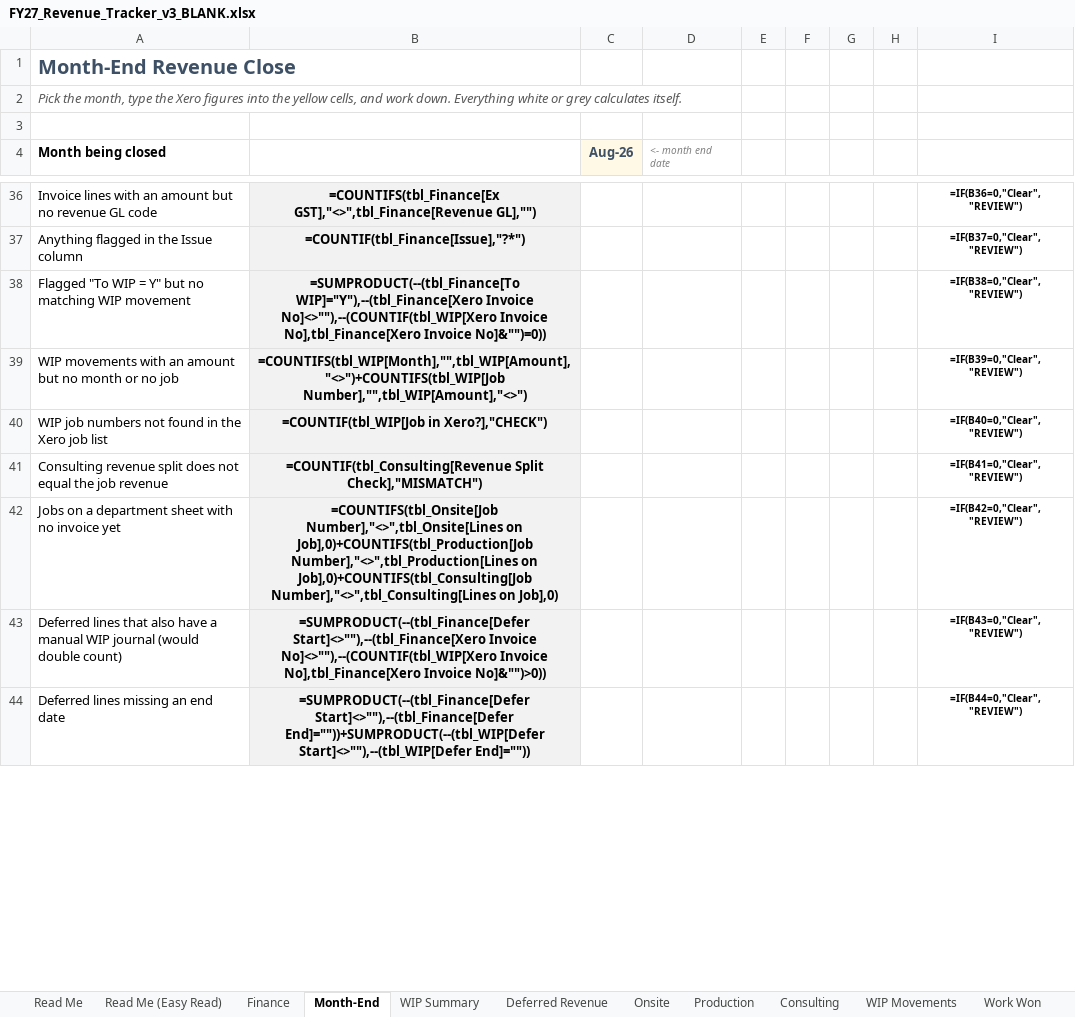
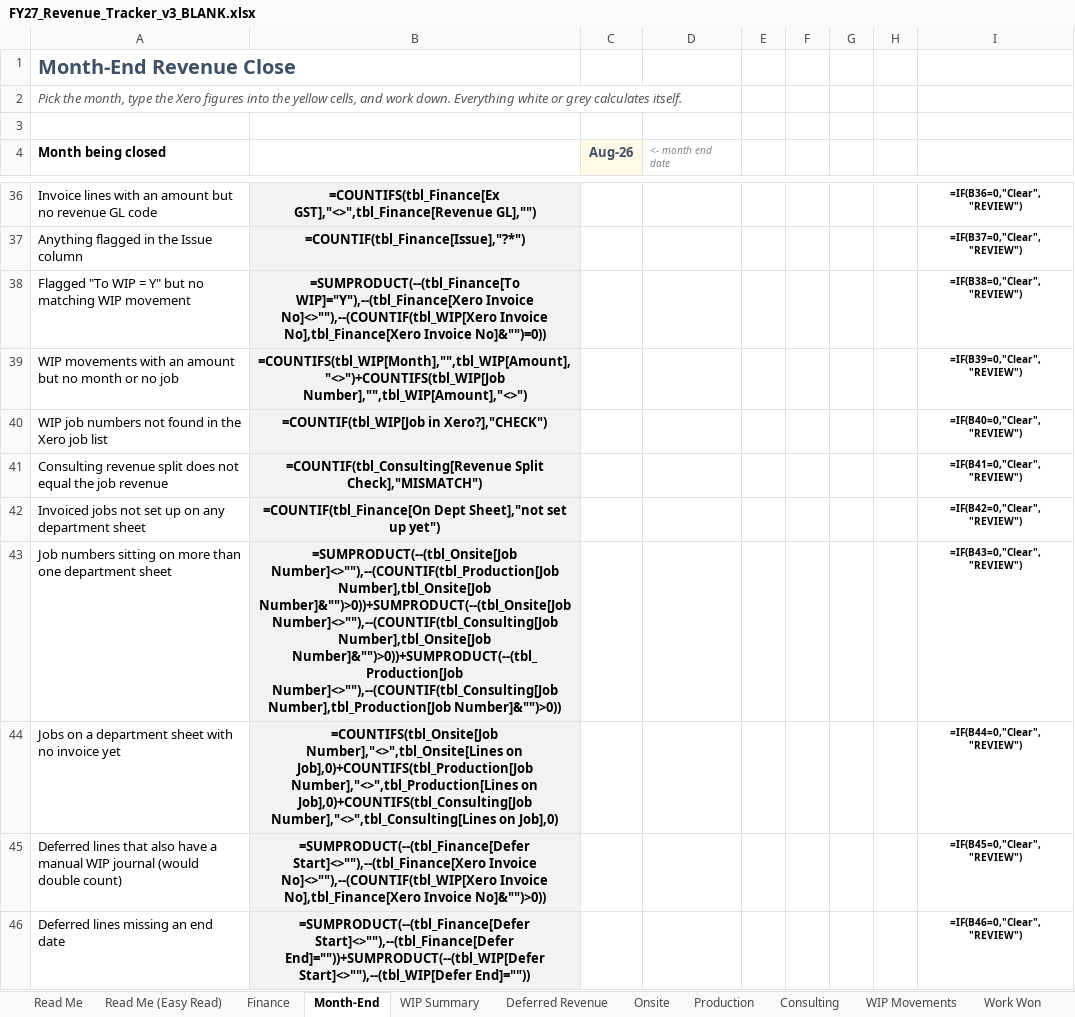
Before and after one commit to WesleyNelson-O33/Claude, an Excel workbook: reporting/FY27_Revenue_Tracker_v3_BLANK.xlsx, sheet Month-End, drawn as a sheet; only a part is shown, gaps mark what is left out; values as stored, in another font and other column widths than the file's, no borders; formulas without a stored value are shown as written; conditional formats not drawn; addresses are those after the commit; the diff covers the shown part only; the diff names each change by its address in the sheet, - before the commit and + after, or states it on an @@ line.

```diff
--- a/reporting/FY27_Revenue_Tracker_v3_BLANK.xlsx (sheet Month-End)
+++ b/reporting/FY27_Revenue_Tracker_v3_BLANK.xlsx (sheet Month-End)
+row 42: Invoiced jobs not set up on any department sheet | =COUNTIF(tbl_Finance[On Dept Sheet],"not set up yet") |  |  |  |  |  |  | =IF(B42=0,"Clear","REVIEW")
+row 43: Job numbers sitting on more than one department sheet | =SUMPRODUCT(--(tbl_Onsite[Job Number]<>""),--(COUNTIF(tbl_Production[Job Number],tbl_Onsite[Job Number]&"")>0))+SUMPRODUCT(--(tbl_Onsite[Job Number]<>""),--(COUNTIF(tbl_Consulting[Job Number],tbl_Onsite[Job Number]&"")>0))+SUMPRODUCT(--(tbl_Production[Job Number]<>""),--(COUNTIF(tbl_Consulting[Job Number],tbl_Production[Job Number]&"")>0)) |  |  |  |  |  |  | =IF(B43=0,"Clear","REVIEW")
-I44: =IF(B42=0,"Clear","REVIEW")
+I44: =IF(B44=0,"Clear","REVIEW")
-I45: =IF(B43=0,"Clear","REVIEW")
+I45: =IF(B45=0,"Clear","REVIEW")
-I46: =IF(B44=0,"Clear","REVIEW")
+I46: =IF(B46=0,"Clear","REVIEW")
```
Also changed, not shown: 40 edited cells elsewhere in this sheet, sheet Finance, 1 other file.
